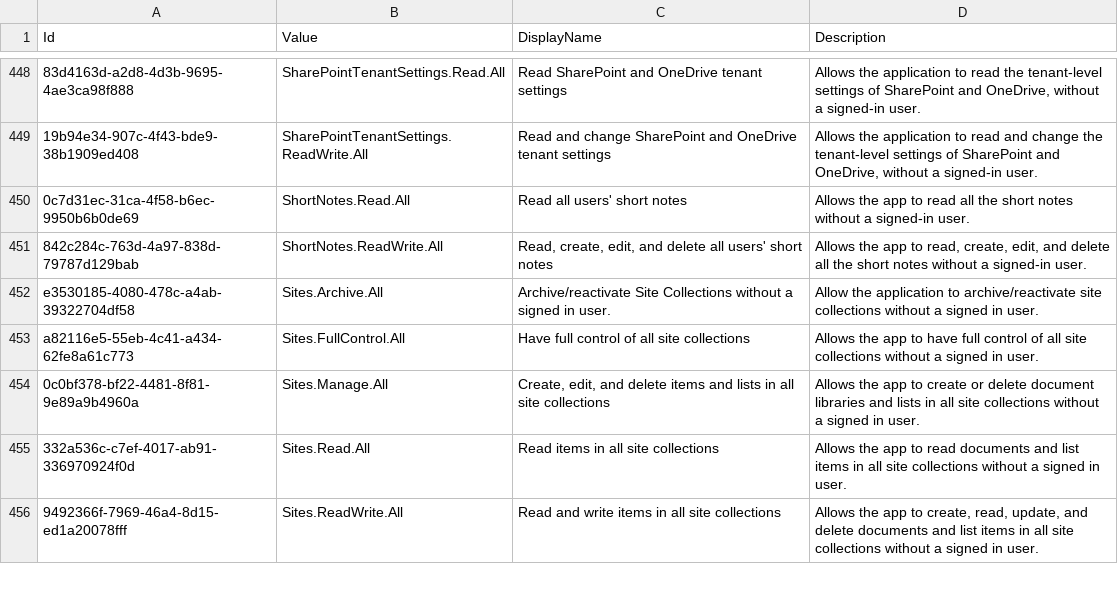
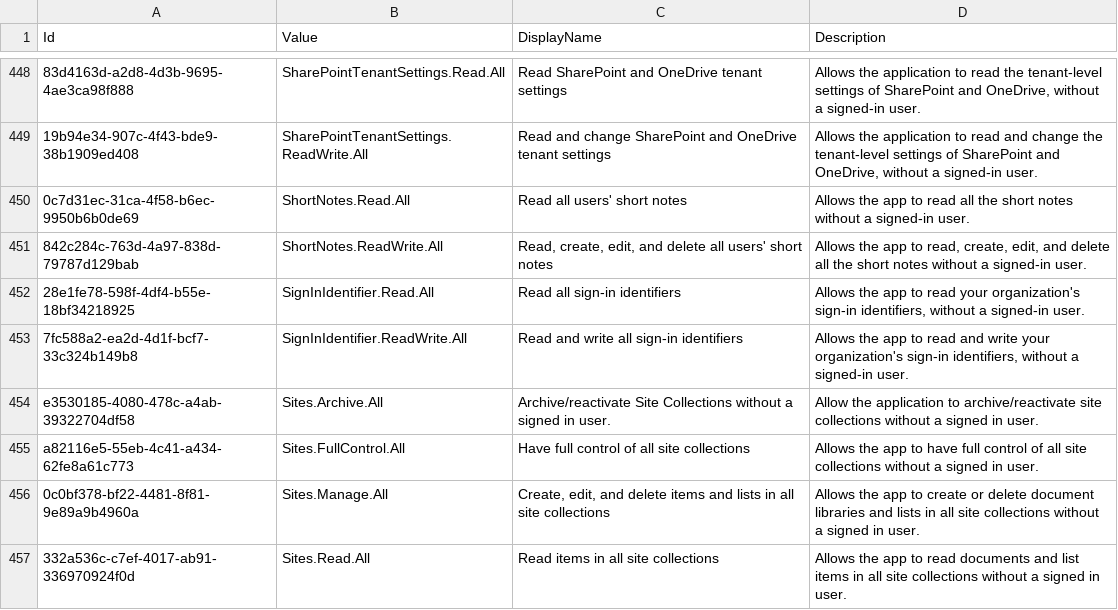
Before and after one commit to Palasito/microsoft-info, a CSV file: _info/GraphAppRoles.csv, drawn as a sheet; only a part is shown, gaps mark what is left out; the shorter side is filled out with more unchanged rows; the diff names each change by its address in the sheet, - before the commit and + after, or states it on an @@ line.

```diff
--- a/_info/GraphAppRoles.csv
+++ b/_info/GraphAppRoles.csv
+row 452: 28e1fe78-598f-4df4-b55e-18bf34218925 | SignInIdentifier.Read.All | Read all sign-in identifiers | Allows the app to read your organization's sign-in identifiers, without a signed-in user.
+row 453: 7fc588a2-ea2d-4d1f-bcf7-33c324b149b8 | SignInIdentifier.ReadWrite.All | Read and write all sign-in identifiers | Allows the app to read and write your organization's sign-in identifiers, without a signed-in user.
```
Also changed, not shown: _info/GraphDelegateRoles.csv, 2 other files.
